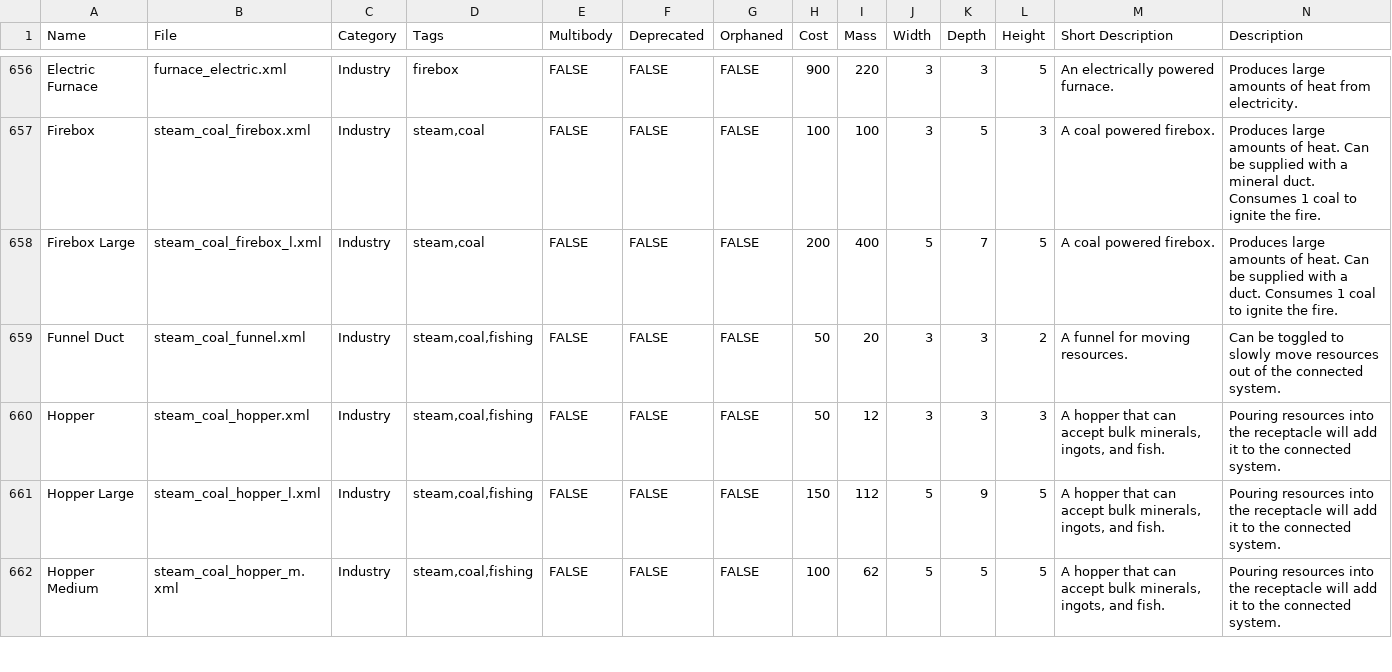
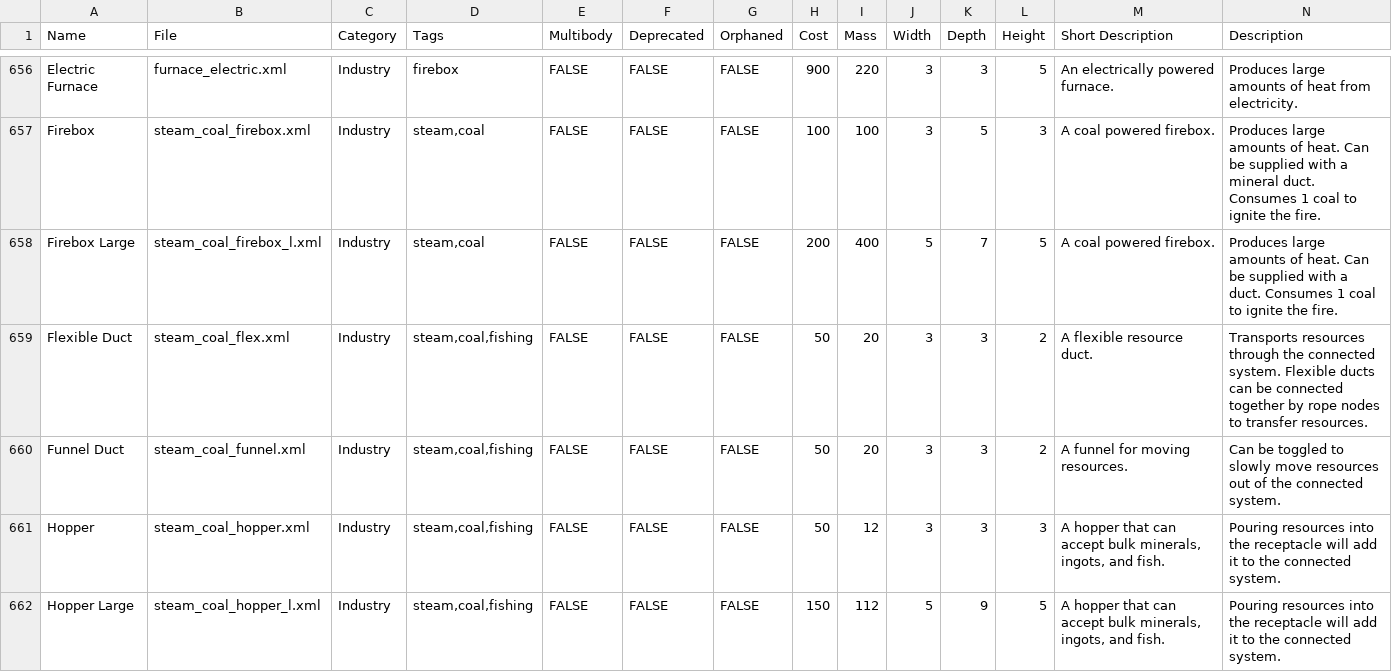
Before and after one commit to gcrtnst/sw-compdocs, a CSV file: sw_compdocs.csv, drawn as a sheet; only a part is shown, gaps mark what is left out; the shorter side is filled out with more unchanged rows; the diff names each change by its address in the sheet, - before the commit and + after, or states it on an @@ line.

```diff
--- a/sw_compdocs.csv
+++ b/sw_compdocs.csv
+row 659: Flexible Duct | steam_coal_flex.xml | Industry | steam,coal,fishing | FALSE | FALSE | FALSE | 50 | 20 | 3 | 3 | 2 | A flexible resource duct. | Transports resources through the connected system. Flexible ducts can be connected together by rope nodes to transfer resources.
```
Also changed, not shown: 2 other files.
